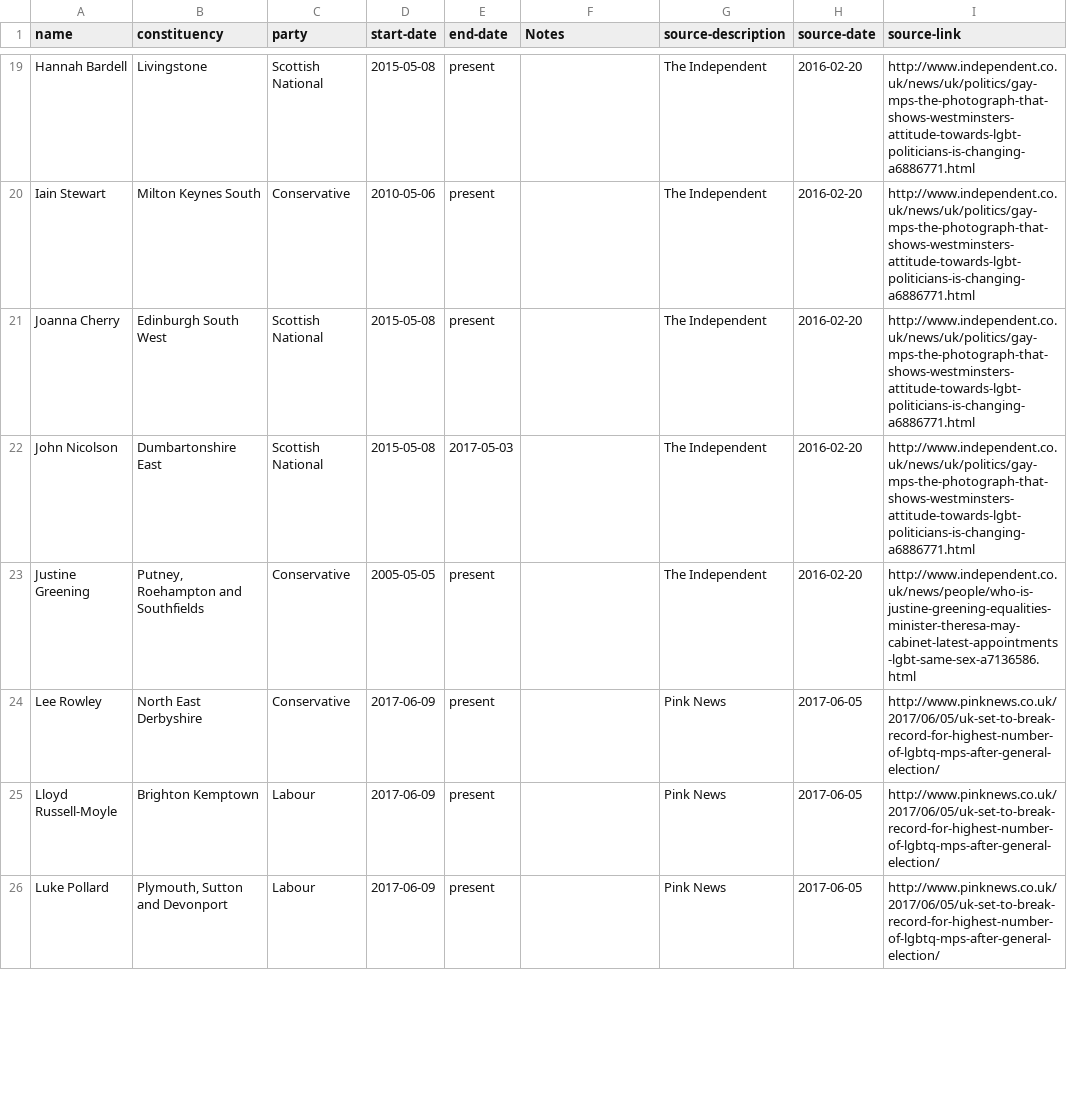
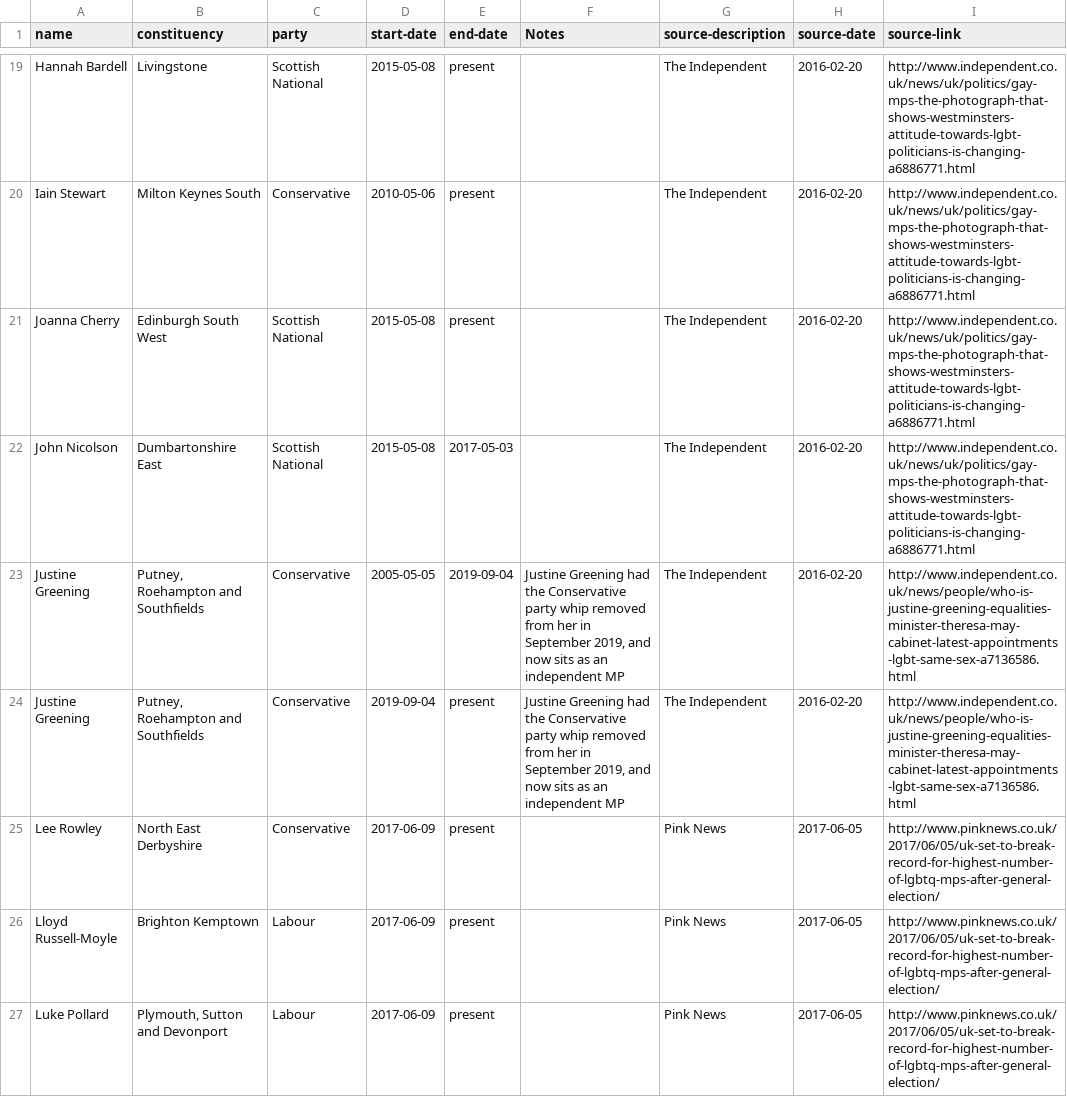
Before and after one commit to johnpeart/lgbt-mp, a CSV file: _data/members.csv, drawn as a sheet; only a part is shown, gaps mark what is left out; the diff covers the shown part only.

Commit message:
Update members.csv

```diff
--- a/_data/members.csv
+++ b/_data/members.csv
@@ -22,3 +22,4 @@ Joanna Cherry,Edinburgh South West,Scottish National,2015-05-08,present,,The Ind
 John Nicolson,Dumbartonshire East,Scottish National,2015-05-08,2017-05-03,,The Independent,2016-02-20,http://www.independent.co.uk/news/uk/politics/gay-mps-the-photograph-that-shows-westminsters-attitude-towards-lgbt-politicians-is-changing-a6886771.html
-Justine Greening,"Putney, Roehampton and Southfields",Conservative,2005-05-05,present,,The Independent,2016-02-20,http://www.independent.co.uk/news/people/who-is-justine-greening-equalities-minister-theresa-may-cabinet-latest-appointments-lgbt-same-sex-a7136586.html
+Justine Greening,"Putney, Roehampton and Southfields",Conservative,2005-05-05,2019-09-04,"Justine Greening had the Conservative party whip removed from her in September 2019, and now sits as an independent MP",The Independent,2016-02-20,http://www.independent.co.uk/news/people/who-is-justine-greening-equalities-minister-theresa-may-cabinet-latest-appointments-lgbt-same-sex-a7136586.html
+Justine Greening,"Putney, Roehampton and Southfields",Conservative,2019-09-04,present,"Justine Greening had the Conservative party whip removed from her in September 2019, and now sits as an independent MP",The Independent,2016-02-20,http://www.independent.co.uk/news/people/who-is-justine-greening-equalities-minister-theresa-may-cabinet-latest-appointments-lgbt-same-sex-a7136586.html
 Lee Rowley,North East Derbyshire,Conservative,2017-06-09,present,,Pink News,2017-06-05,http://www.pinknews.co.uk/2017/06/05/uk-set-to-break-record-for-highest-number-of-lgbtq-mps-after-general-election/
```
Also changed, not shown: 1 added row and 1 edited cell elsewhere in this file.
